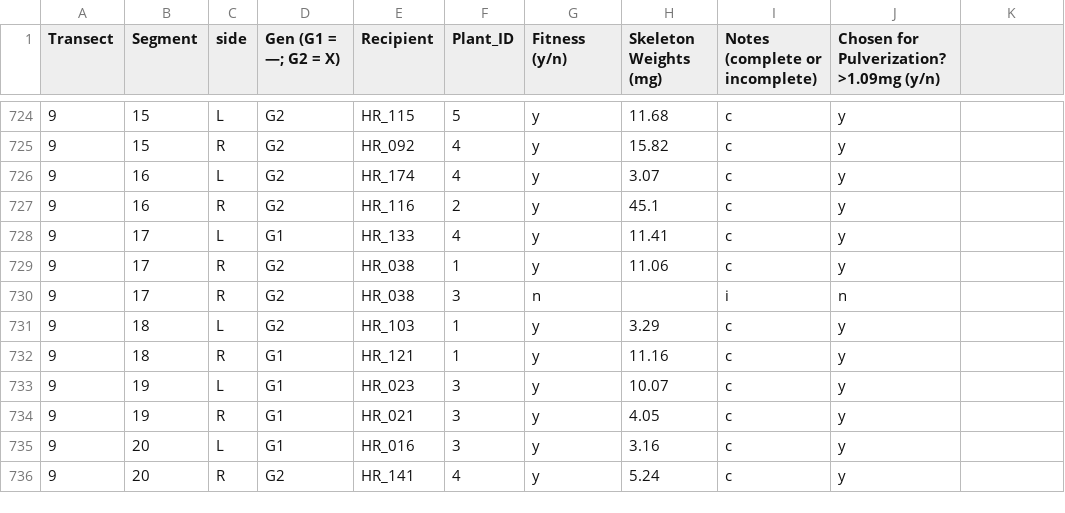
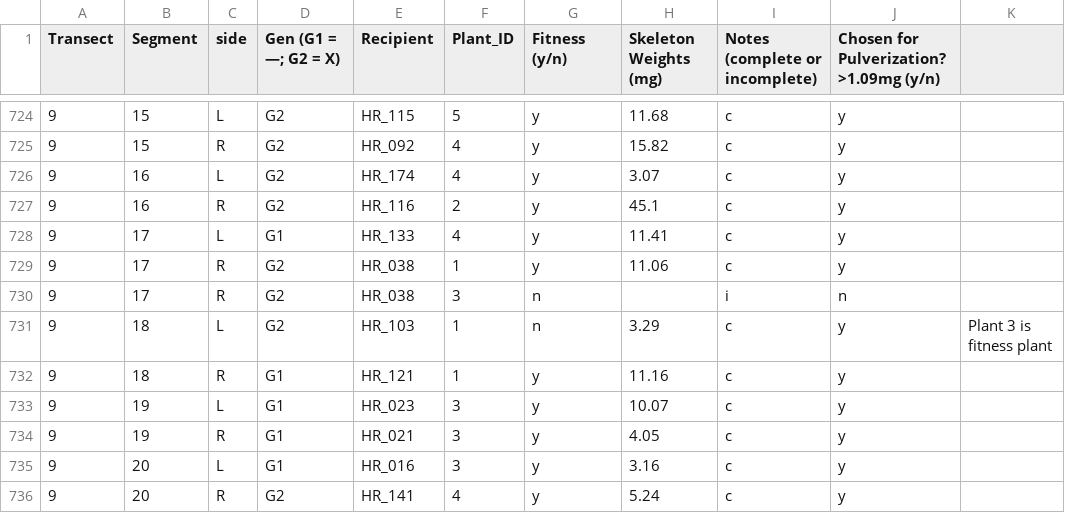
Before and after one commit to devgamble/nemo_field, a CSV file: data_sheets/2023_year2_data/skeleton_data/Skeleton Data 2023 - HR Skeletons.csv, drawn as a sheet; only a part is shown, gaps mark what is left out; the diff names each change by its address in the sheet, - before the commit and + after, or states it on an @@ line.

```diff
--- a/data_sheets/2023_year2_data/skeleton_data/Skeleton Data 2023 - HR Skeletons.csv
+++ b/data_sheets/2023_year2_data/skeleton_data/Skeleton Data 2023 - HR Skeletons.csv
-G731 (Fitness (y/n)): y
+G731 (Fitness (y/n)): n
-K731: (empty)
+K731: Plant 3 is fitness plant
```
Also changed, not shown: data_sheets/2023_year2_data/planting_locations/BB_planting_locations_fall22.csv, data_sheets/2023_year2_data/skeleton_data/Skeleton Data 2023 - BB Skeletons.csv, 13 other files.
